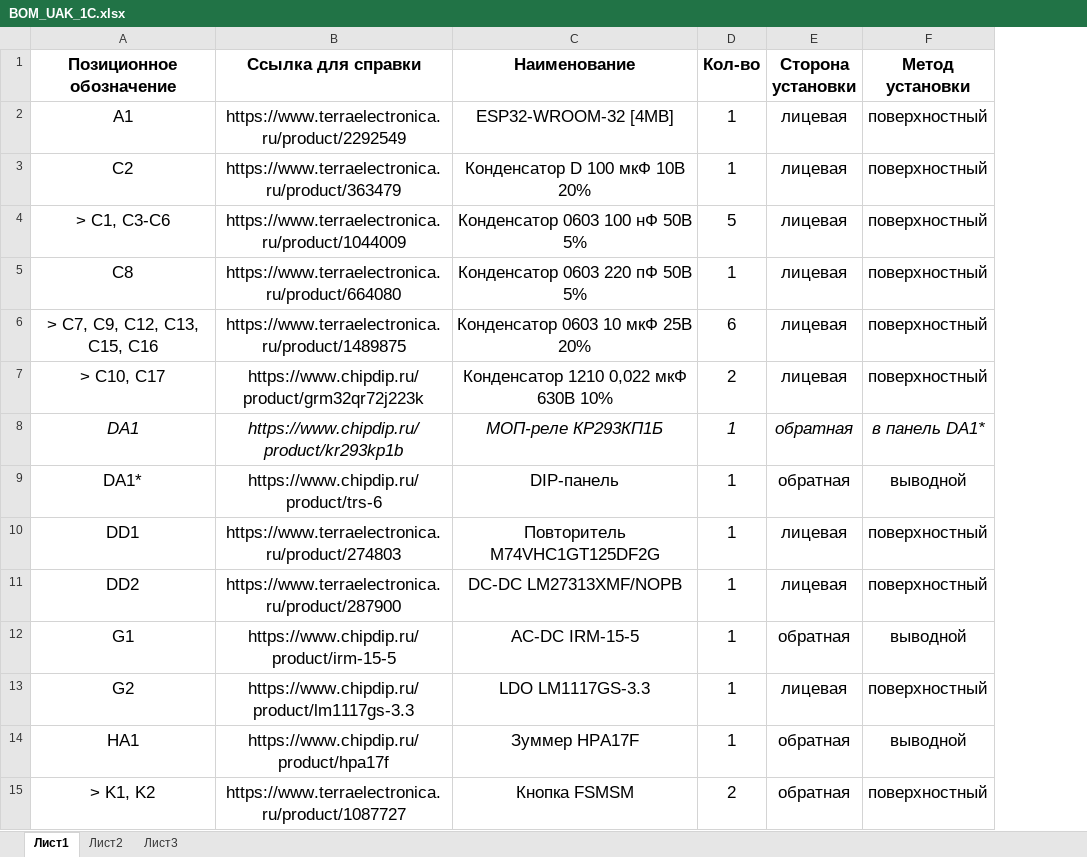
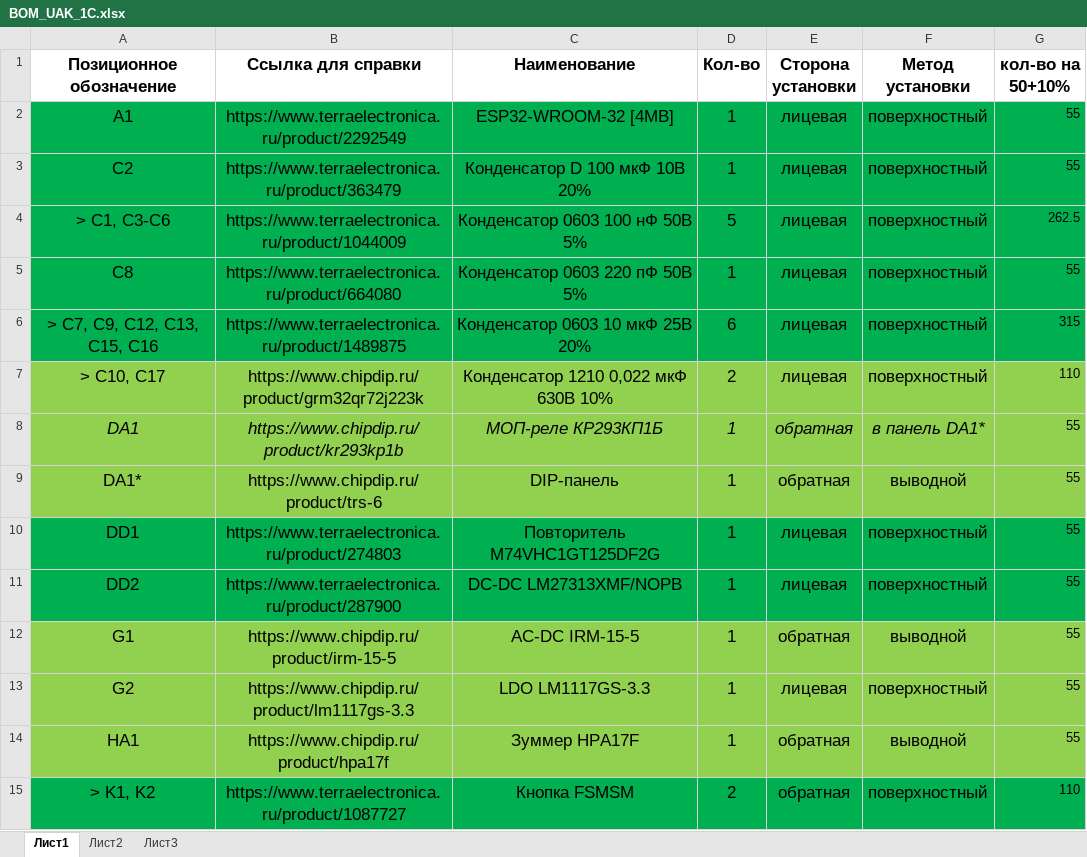
Before and after one commit to el-nikitos/UAK, an Excel workbook: UAK_1/BOM/BOM_UAK_1С.xlsx, sheet Лист1, drawn as a sheet; only a part is shown; values as stored, in another font and other column widths than the file's, no borders; the diff covers the shown part only; the diff names each change by its address in the sheet, - before the commit and + after, or states it on an @@ line.

```diff
--- a/UAK_1/BOM/BOM_UAK_1С.xlsx (sheet Лист1)
+++ b/UAK_1/BOM/BOM_UAK_1С.xlsx (sheet Лист1)
+column G (кол-во на 50+10%), rows 2-15: 55 | 55 | 262.5 | 55 | 315 | 110 | 55 | 55 | 55 | 55 | 55 | 55 | 55 | 110
-A2:F6 fill: none
+A2:F6 fill: #00B050
-A7:F9 fill: none
+A7:F9 fill: #92D050
-A10:F11 fill: none
+A10:F11 fill: #00B050
-A12:F14 fill: none
+A12:F14 fill: #92D050
-A15:F15 fill: none
+A15:F15 fill: #00B050
```
Also changed, not shown: cell formats elsewhere in this sheet, 5 other files.
